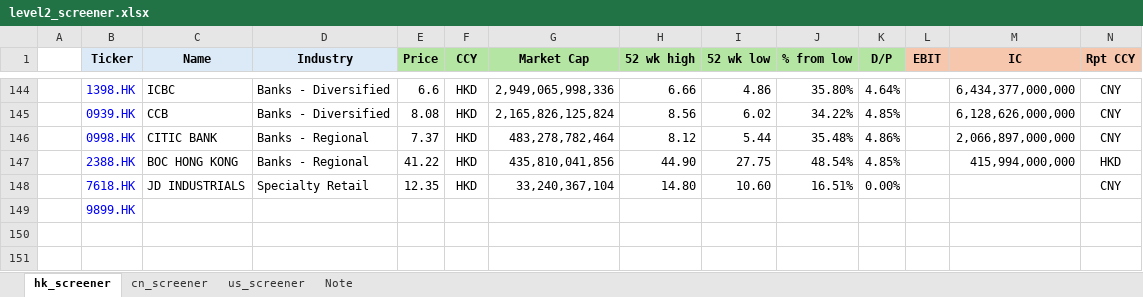
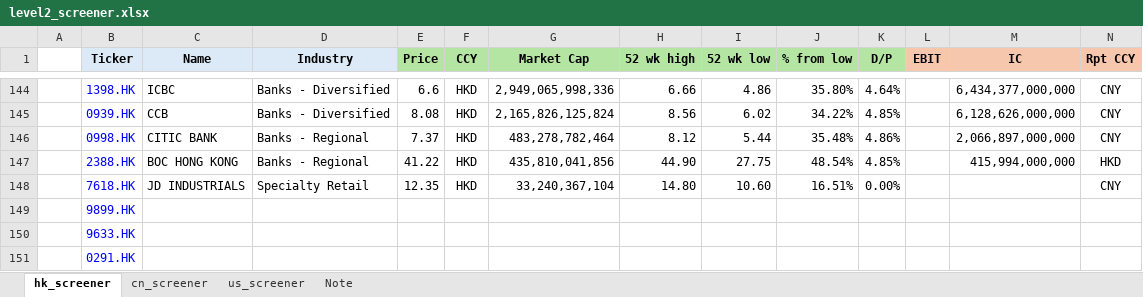
Before and after one commit to JerryChenz/Invest_Proc_1, an Excel workbook: financial_models/level2_screener.xlsx, sheet hk_screener, drawn as a sheet; only a part is shown, gaps mark what is left out; values as stored, in another font and other column widths than the file's, no borders; conditional formats not drawn; rows hold the shown columns only; the diff names each change by its address in the sheet, - before the commit and + after, or states it on an @@ line.

Commit message:
Updated Models and Monitors

```diff
--- a/financial_models/level2_screener.xlsx (sheet hk_screener)
+++ b/financial_models/level2_screener.xlsx (sheet hk_screener)
+row 150:  | 9633.HK
+row 151:  | 0291.HK
```
